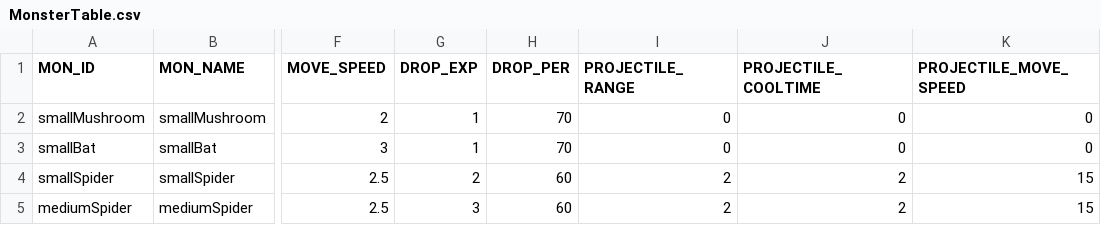
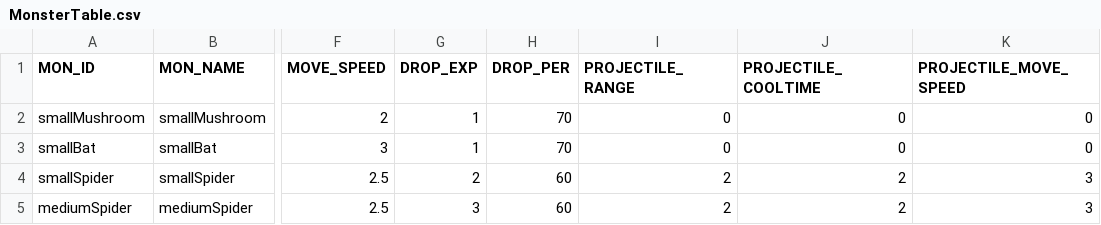
Before and after one commit to snowman00-hub/DungeonCleaner, a CSV file: DungeonCleaner/Assets/Resources/DataTables/MonsterTable.csv, drawn as a sheet; only a part is shown, gaps mark what is left out; the diff names each change by its address in the sheet, - before the commit and + after, or states it on an @@ line.

```diff
--- a/DungeonCleaner/Assets/Resources/DataTables/MonsterTable.csv
+++ b/DungeonCleaner/Assets/Resources/DataTables/MonsterTable.csv
-K4:K5 (PROJECTILE_MOVE_SPEED): 15
+K4:K5 (PROJECTILE_MOVE_SPEED): 3
```
Also changed, not shown: 14 other files.
